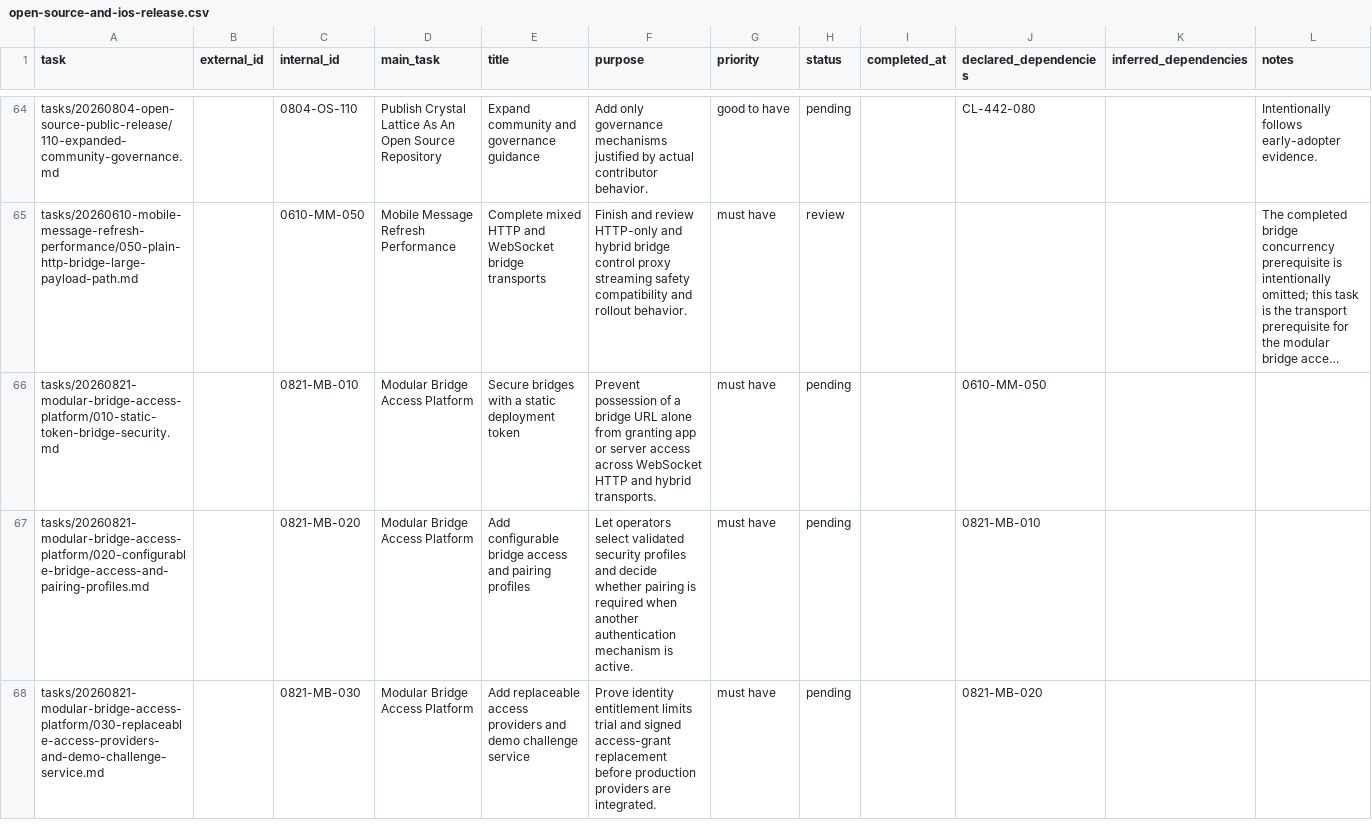
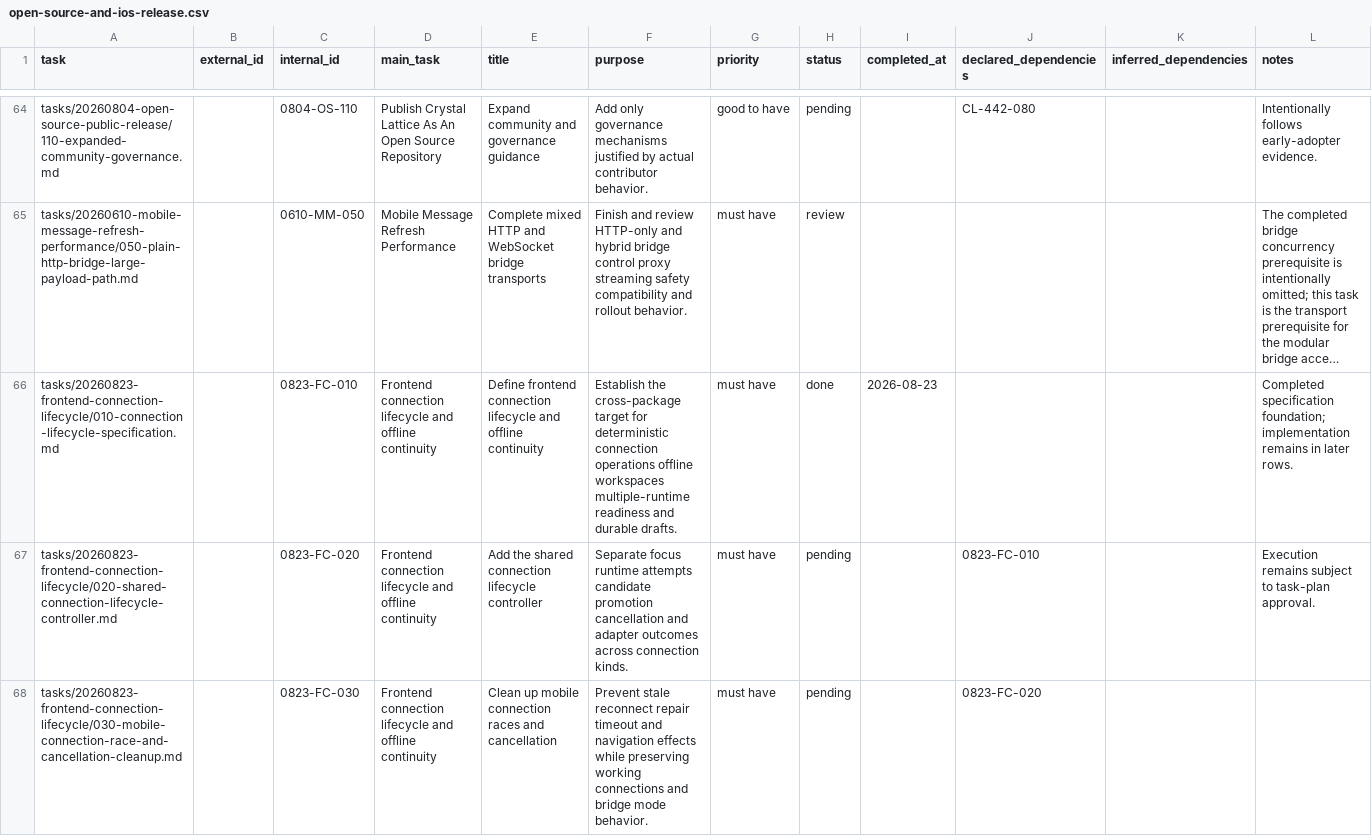
Before and after one commit to dynamicprogrammingsolutions/crystal-lattice, a CSV file: roadmaps/open-source-and-ios-release.csv, drawn as a sheet; only a part is shown, gaps mark what is left out; the shorter side is filled out with more unchanged rows; long unchanged cells end in …; the diff covers the shown part only; the diff names each change by its address in the sheet, - before the commit and + after, or states it on an @@ line.

Commit message:
Add connection lifecycle tasks to release roadmap

```diff
--- a/roadmaps/open-source-and-ios-release.csv
+++ b/roadmaps/open-source-and-ios-release.csv
+row 66: tasks/20260823-frontend-connection-lifecycle/010-connection-lifecycle-specification.md |  | 0823-FC-010 | Frontend connection lifecycle and offline continuity | Define frontend connection lifecycle and offline continuity | Establish the cross-package target for deterministic connection operations offline workspaces multiple-runtime readiness and durable drafts. | must have | done | 2026-08-23 |  |  | Completed specification foundation; implementation remains in later rows.
+row 67: tasks/20260823-frontend-connection-lifecycle/020-shared-connection-lifecycle-controller.md |  | 0823-FC-020 | Frontend connection lifecycle and offline continuity | Add the shared connection lifecycle controller | Separate focus runtime attempts candidate promotion cancellation and adapter outcomes across connection kinds. | must have | pending |  | 0823-FC-010 |  | Execution remains subject to task-plan approval.
+row 68: tasks/20260823-frontend-connection-lifecycle/030-mobile-connection-race-and-cancellation-cleanup.md |  | 0823-FC-030 | Frontend connection lifecycle and offline continuity | Clean up mobile connection races and cancellation | Prevent stale reconnect repair timeout and navigation effects while preserving working connections and bridge mode behavior. | must have | pending |  | 0823-FC-020
```
Also changed, not shown: 2 added rows and 2 edited cells elsewhere in this file, 2 other files.
